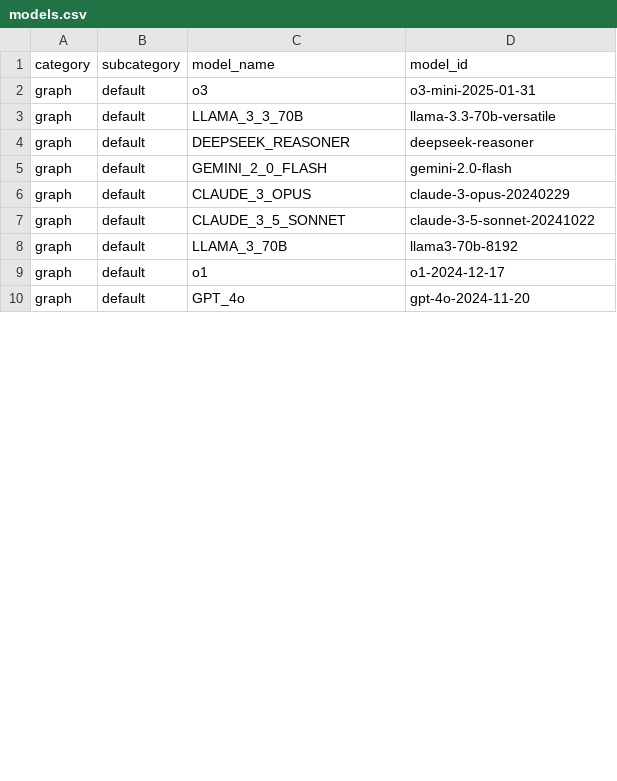
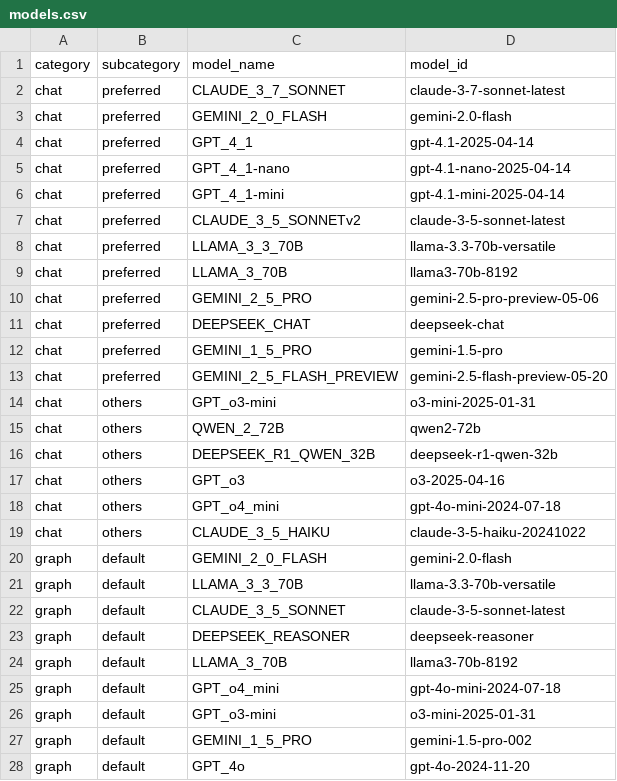
Before and after one commit to ielegante/model_list, a CSV file: generated/models.csv, drawn as a sheet; only a part is shown; the diff covers the shown part only.

Commit message:
[feat] new model list

```diff
--- a/generated/models.csv
+++ b/generated/models.csv
@@ -1,10 +1,28 @@
 category,subcategory,model_name,model_id
-graph,default,o3,o3-mini-2025-01-31
+chat,preferred,CLAUDE_3_7_SONNET,claude-3-7-sonnet-latest
+chat,preferred,GEMINI_2_0_FLASH,gemini-2.0-flash
+chat,preferred,GPT_4_1,gpt-4.1-2025-04-14
+chat,preferred,GPT_4_1-nano,gpt-4.1-nano-2025-04-14
+chat,preferred,GPT_4_1-mini,gpt-4.1-mini-2025-04-14
+chat,preferred,CLAUDE_3_5_SONNETv2,claude-3-5-sonnet-latest
+chat,preferred,LLAMA_3_3_70B,llama-3.3-70b-versatile
+chat,preferred,LLAMA_3_70B,llama3-70b-8192
+chat,preferred,GEMINI_2_5_PRO,gemini-2.5-pro-preview-05-06
+chat,preferred,DEEPSEEK_CHAT,deepseek-chat
+chat,preferred,GEMINI_1_5_PRO,gemini-1.5-pro
+chat,preferred,GEMINI_2_5_FLASH_PREVIEW,gemini-2.5-flash-preview-05-20
+chat,others,GPT_o3-mini,o3-mini-2025-01-31
+chat,others,QWEN_2_72B,qwen2-72b
+chat,others,DEEPSEEK_R1_QWEN_32B,deepseek-r1-qwen-32b
+chat,others,GPT_o3,o3-2025-04-16
+chat,others,GPT_o4_mini,gpt-4o-mini-2024-07-18
+chat,others,CLAUDE_3_5_HAIKU,claude-3-5-haiku-20241022
+graph,default,GEMINI_2_0_FLASH,gemini-2.0-flash
 graph,default,LLAMA_3_3_70B,llama-3.3-70b-versatile
+graph,default,CLAUDE_3_5_SONNET,claude-3-5-sonnet-latest
 graph,default,DEEPSEEK_REASONER,deepseek-reasoner
-graph,default,GEMINI_2_0_FLASH,gemini-2.0-flash
-graph,default,CLAUDE_3_OPUS,claude-3-opus-20240229
-graph,default,CLAUDE_3_5_SONNET,claude-3-5-sonnet-20241022
 graph,default,LLAMA_3_70B,llama3-70b-8192
-graph,default,o1,o1-2024-12-17
+graph,default,GPT_o4_mini,gpt-4o-mini-2024-07-18
+graph,default,GPT_o3-mini,o3-mini-2025-01-31
+graph,default,GEMINI_1_5_PRO,gemini-1.5-pro-002
 graph,default,GPT_4o,gpt-4o-2024-11-20
```
Also changed, not shown: 9 added rows, 16 removed rows, 2 moved rows and 8 edited cells elsewhere in this file, 3 other files.
